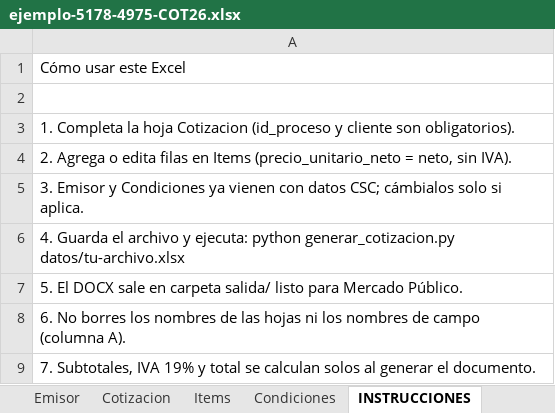
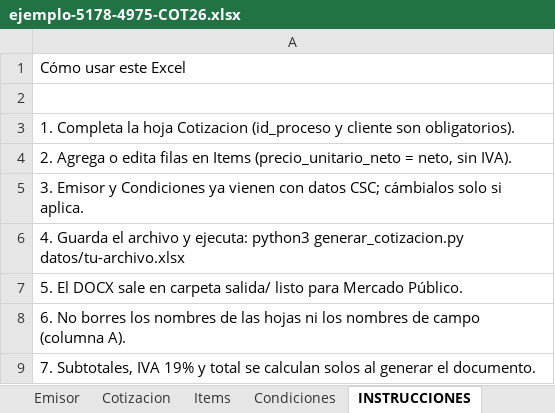
Before and after one commit to cscspachile-existe/hybrid-dev-system, an Excel workbook: workspace/proyectos/generador-cotizaciones/datos/ejemplo-5178-4975-COT26.xlsx, sheet INSTRUCCIONES, drawn as a sheet; values as stored, in another font and other column widths than the file's, no borders; the diff names each change by its address in the sheet, - before the commit and + after, or states it on an @@ line.

```diff
--- a/workspace/proyectos/generador-cotizaciones/datos/ejemplo-5178-4975-COT26.xlsx (sheet INSTRUCCIONES)
+++ b/workspace/proyectos/generador-cotizaciones/datos/ejemplo-5178-4975-COT26.xlsx (sheet INSTRUCCIONES)
-A6: …y ejecuta: python generar_cotizacion.py datos/tu-archivo.xlsx
+A6: …y ejecuta: python3 generar_cotizacion.py datos/tu-archivo.xlsx
```
Also changed, not shown: workspace/proyectos/generador-cotizaciones/datos/plantilla-datos.xlsx, 7 other files.
